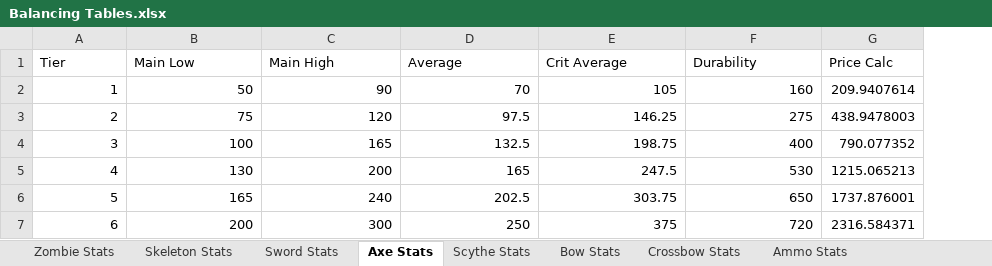
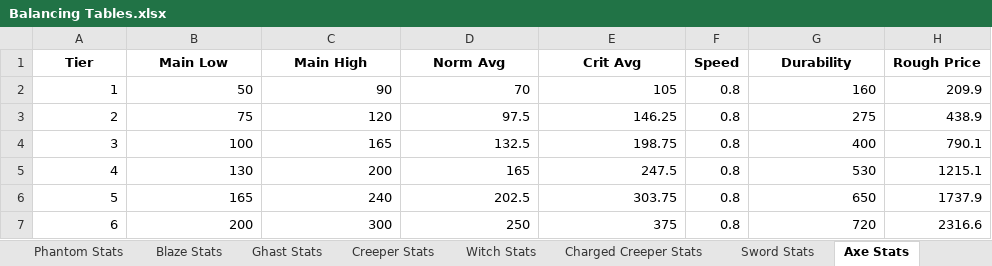
Before and after one commit to Theguyhere0/villager-defense-minigame, an Excel workbook: dev assets/Balancing Tables.xlsx, sheet Axe Stats, drawn as a sheet; values as stored, in another font and other column widths than the file's, no borders; removed rows and columns are numbered as before the commit, all else as after; the diff names each change by its address in the sheet, - before the commit and + after, or states it on an @@ line.

Commit message:
Refining mechanics and exploring mob behavior
- Restructured balancing tables
- Created initial goals for ghasts
- Created initial goals for creepers
- Updated reflection to invoke a method
- Changed weapon price determination from equation to set numbers
- Fixed an issue with scythe attack speed not matching what it says
- Increased scythe durability and halved damage
- Started converting mob value over from equation to set values

```diff
--- a/dev assets/Balancing Tables.xlsx (sheet Axe Stats)
+++ b/dev assets/Balancing Tables.xlsx (sheet Axe Stats)
@@ sheet tab hidden: Bow Stats @@
@@ sheet tab hidden: Crossbow Stats @@
@@ sheet tab hidden: Ammo Stats @@
@@ sheet tab unhidden: Phantom Stats @@
@@ sheet tab unhidden: Blaze Stats @@
@@ sheet tab unhidden: Ghast Stats @@
@@ sheet tab unhidden: Creeper Stats @@
@@ sheet tab unhidden: Witch Stats @@
@@ sheet tab unhidden: Charged Creeper Stats @@
+column F (Speed), rows 2-7: all 0.8
-column G (Price Calc), rows 2-7: 209.9407614 | 438.9478003 | 790.077352 | 1215.065213 | 1737.876001 | 2316.584371
+column H (Rough Price), rows 2-7: 209.9 | 438.9 | 790.1 | 1215.1 | 1737.9 | 2316.6
@@ A1:E1 bold: off → on, alignment: left → center @@
-D1: Average
+D1: Norm Avg
-E1: Crit Average
+E1: Crit Avg
@@ G1 bold: off → on, alignment: left → center @@
```
Also changed, not shown: sheet Zombie Stats, sheet Skeleton Stats, sheet Scythe Stats, sheet Sword Stats, other sheet tabs, charts or pictures, 19 other files.
